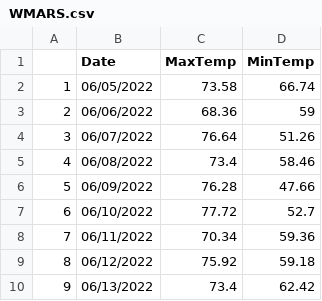
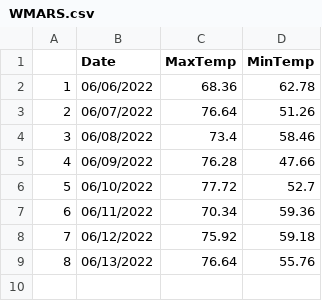
Before and after one commit to acperkins3/GDD-Plots-2022, a CSV file: WMARS.csv, drawn as a sheet; removed rows and columns are numbered as before the commit, all else as after; the diff names each change by its address in the sheet, - before the commit and + after, or states it on an @@ line.

```diff
--- a/WMARS.csv
+++ b/WMARS.csv
-row 2: 1 | 06/05/2022 | 73.58 | 66.74
@@ column A renumbered from row 2 down @@
-D2 (MinTemp): 59
+D2 (MinTemp): 62.78
-C9 (MaxTemp): 73.4
+C9 (MaxTemp): 76.64
-D9 (MinTemp): 62.42
+D9 (MinTemp): 55.76
```
Also changed, not shown: Arlington.csv, Hancock.csv, 2 other files.
